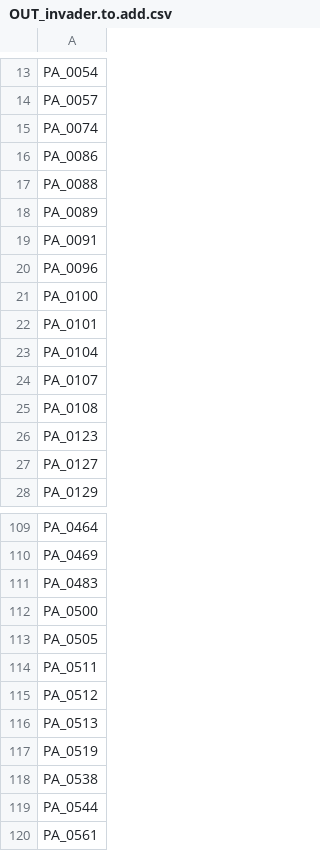
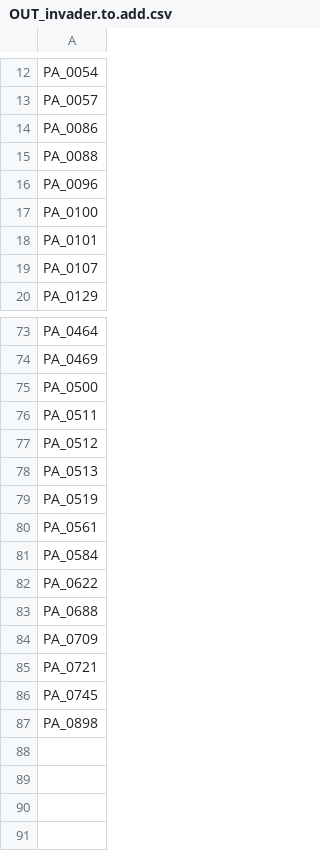
Before and after one commit to FleurLec/Invaders, a CSV file: data/OUT_invader.to.add.csv, drawn as a sheet; only a part is shown, gaps mark what is left out; the shorter side is filled out with more unchanged rows; the diff covers the shown part only.

```diff
--- a/data/OUT_invader.to.add.csv
+++ b/data/OUT_invader.to.add.csv
@@ -14,7 +13,4 @@ PA_0054
 PA_0057
-PA_0074
 PA_0086
 PA_0088
-PA_0089
-PA_0091
 PA_0096
@@ -22,7 +18,3 @@ PA_0100
 PA_0101
-PA_0104
 PA_0107
-PA_0108
-PA_0123
-PA_0127
 PA_0129
@@ -110,5 +74,3 @@ PA_0464
 PA_0469
-PA_0483
 PA_0500
-PA_0505
 PA_0511
@@ -117,4 +79,2 @@ PA_0513
 PA_0519
-PA_0538
-PA_0544
 PA_0561
```
Also changed, not shown: 29 removed rows elsewhere in this file, data/desactivated.csv, data/flash_invaders.csv, 11 other files.
